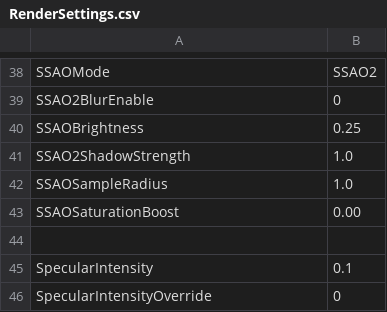
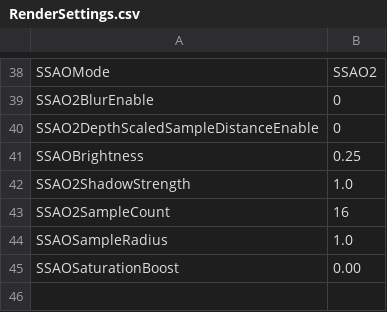
Before and after one commit to bibindon/RedFortressRender, a CSV file: Sample/RenderSettings.csv, drawn as a sheet; only a part is shown, gaps mark what is left out; the shorter side is filled out with more unchanged rows.

```diff
--- a/Sample/RenderSettings.csv
+++ b/Sample/RenderSettings.csv
@@ -39,4 +39,6 @@ SSAOMode,SSAO2
 SSAO2BlurEnable,0
+SSAO2DepthScaledSampleDistanceEnable,0
 SSAOBrightness,0.25
 SSAO2ShadowStrength,1.0
+SSAO2SampleCount,16
 SSAOSampleRadius,1.0
```
Also changed, not shown: 12 other files.
